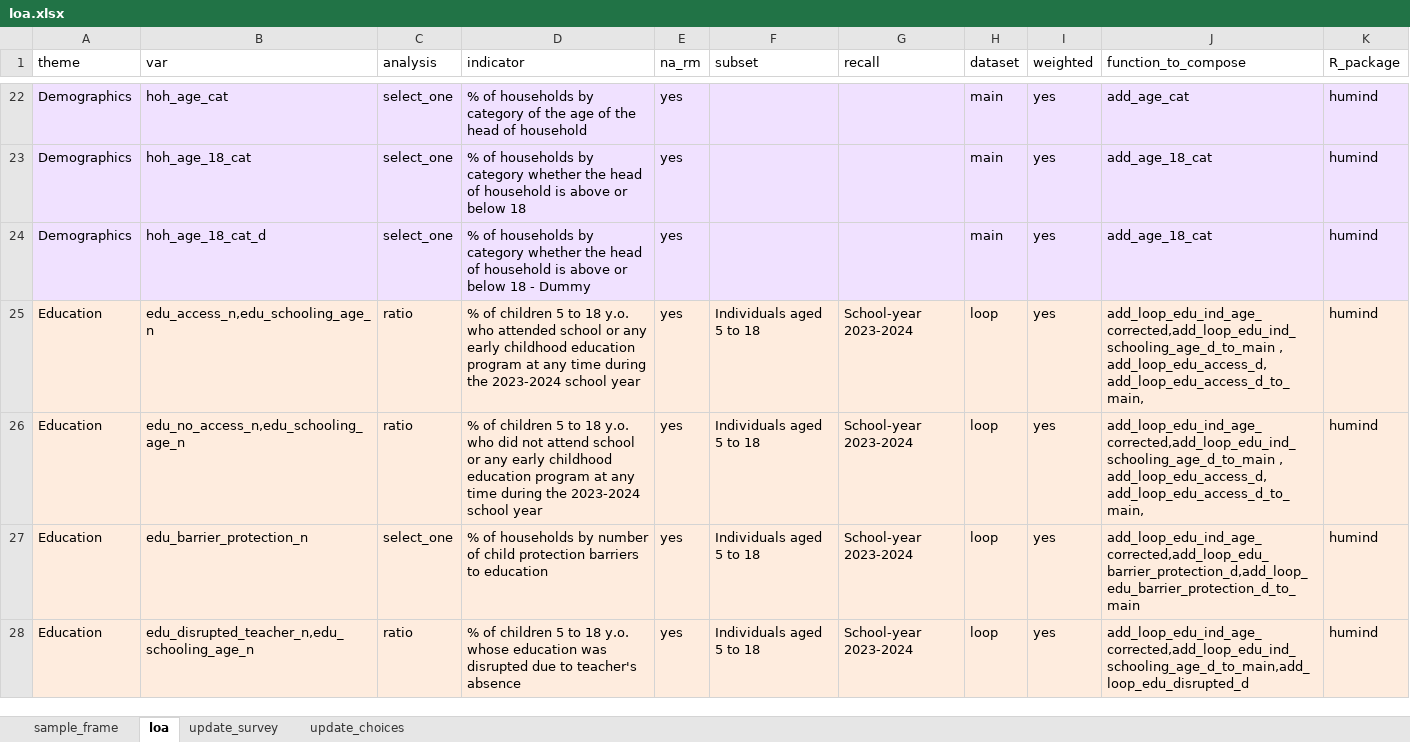
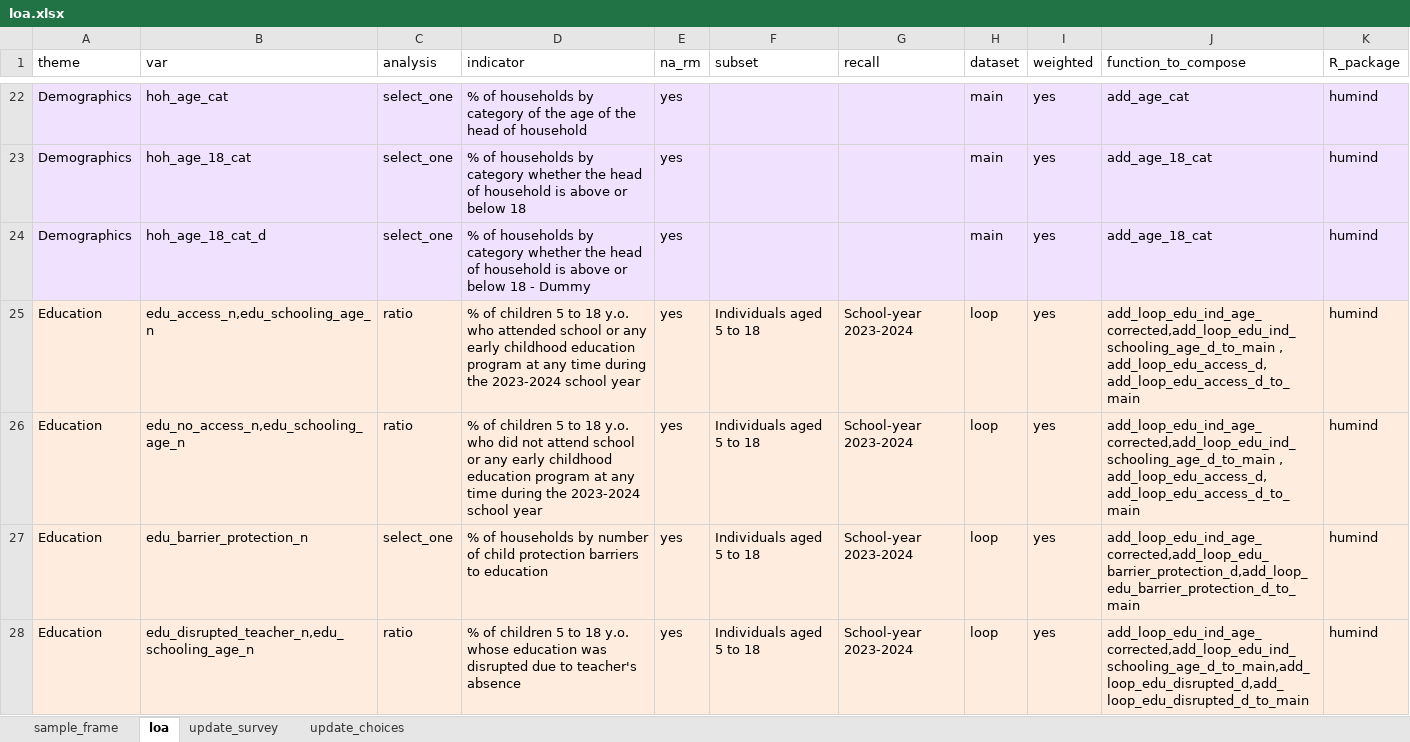
Before and after one commit to yannsay-impact/humind.data, an Excel workbook: data-raw/loa.xlsx, sheet loa, drawn as a sheet; only a part is shown, gaps mark what is left out; values as stored, in another font and other column widths than the file's, no borders; table styles not drawn; the diff covers the shown part only; the diff names each change by its address in the sheet, - before the commit and + after, or states it on an @@ line.

Commit message:
Add function to compose to survey sheet

```diff
--- a/data-raw/loa.xlsx (sheet loa)
+++ b/data-raw/loa.xlsx (sheet loa)
-J25:J26 (function_to_compose): …, add_loop_edu_access_d, add_loop_edu_access_d_to_main,
+J25:J26 (function_to_compose): …, add_loop_edu_access_d, add_loop_edu_access_d_to_main
-J28 (function_to_compose): add_loop_edu_ind_age_corrected,add_loop_edu_ind_schooling_age_d_to_main,add_loop_edu_disrupted_d
+J28 (function_to_compose): add_loop_edu_ind_age_corrected,add_loop_edu_ind_schooling_age_d_to_main,add_loop_edu_disrupted_d,add_loop_edu_disrupted_d_to_main
```
Also changed, not shown: 1 added row and 4 edited cells elsewhere in this sheet, sheet update_survey.
